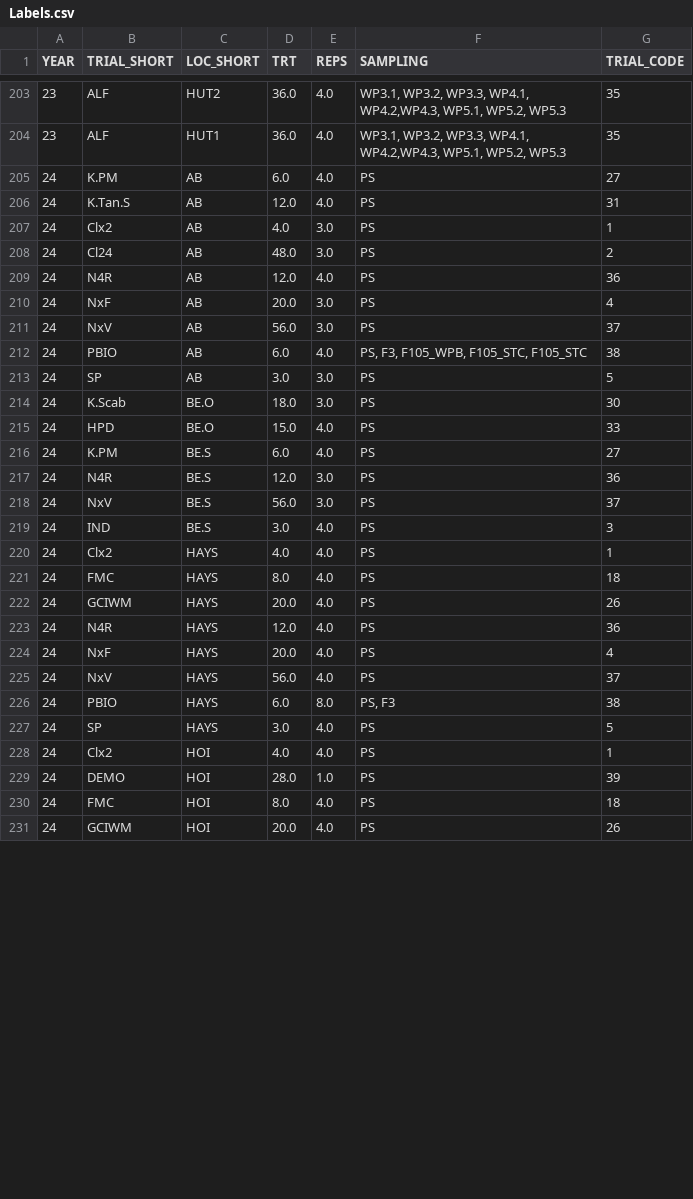
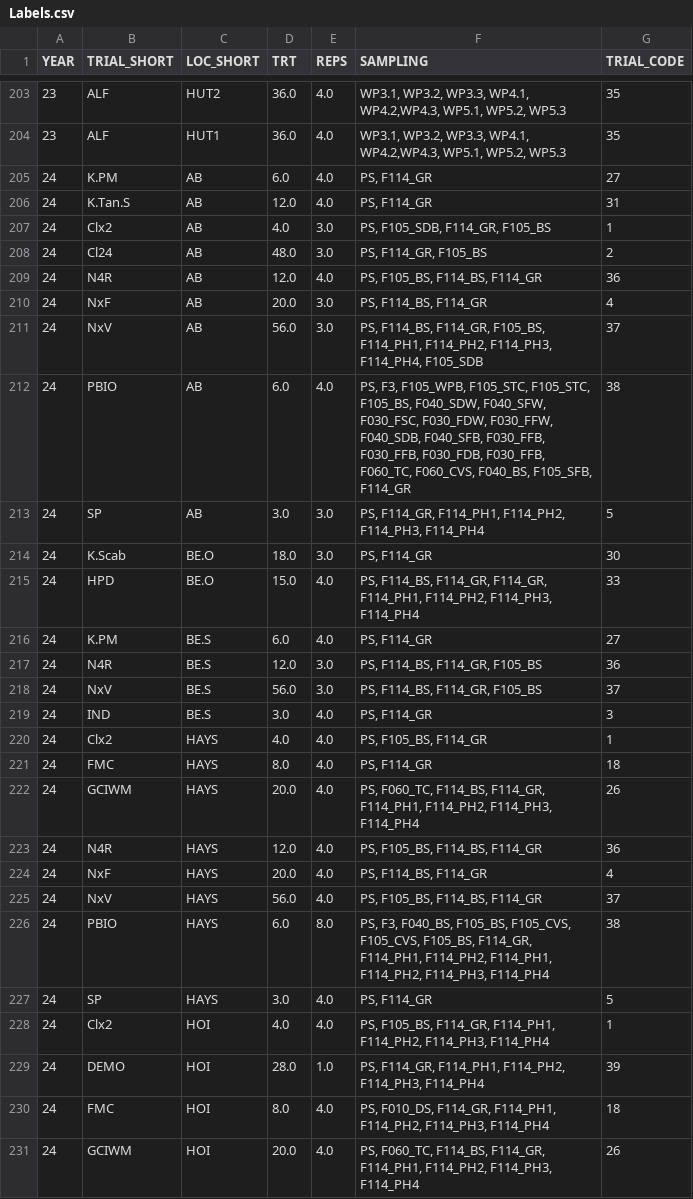
Before and after one commit to giordanon/IDataField-2.0, a CSV file: metadata/Labels.csv, drawn as a sheet; only a part is shown, gaps mark what is left out; the diff covers the shown part only.

Commit message:
combina data update

```diff
--- a/metadata/Labels.csv
+++ b/metadata/Labels.csv
@@ -204,28 +204,28 @@ YEAR,TRIAL_SHORT,LOC_SHORT,TRT,REPS,SAMPLING,TRIAL_CODE
 23,ALF,HUT1,36.0,4.0,"WP3.1, WP3.2, WP3.3, WP4.1, WP4.2,WP4.3, WP5.1, WP5.2, WP5.3",35
-24,K.PM,AB,6.0,4.0,PS,27
-24,K.Tan.S,AB,12.0,4.0,PS,31
-24,Clx2,AB,4.0,3.0,PS,1
-24,Cl24,AB,48.0,3.0,PS,2
-24,N4R,AB,12.0,4.0,PS,36
-24,NxF,AB,20.0,3.0,PS,4
-24,NxV,AB,56.0,3.0,PS,37
-24,PBIO,AB,6.0,4.0,"PS, F3, F105_WPB, F105_STC, F105_STC",38
-24,SP,AB,3.0,3.0,PS,5
-24,K.Scab,BE.O,18.0,3.0,PS,30
-24,HPD,BE.O,15.0,4.0,PS,33
-24,K.PM,BE.S,6.0,4.0,PS,27
-24,N4R,BE.S,12.0,3.0,PS,36
-24,NxV,BE.S,56.0,3.0,PS,37
-24,IND,BE.S,3.0,4.0,PS,3
-24,Clx2,HAYS,4.0,4.0,PS,1
-24,FMC,HAYS,8.0,4.0,PS,18
-24,GCIWM,HAYS,20.0,4.0,PS,26
-24,N4R,HAYS,12.0,4.0,PS,36
-24,NxF,HAYS,20.0,4.0,PS,4
-24,NxV,HAYS,56.0,4.0,PS,37
-24,PBIO,HAYS,6.0,8.0,"PS, F3",38
-24,SP,HAYS,3.0,4.0,PS,5
-24,Clx2,HOI,4.0,4.0,PS,1
-24,DEMO,HOI,28.0,1.0,PS,39
-24,FMC,HOI,8.0,4.0,PS,18
-24,GCIWM,HOI,20.0,4.0,PS,26
+24,K.PM,AB,6.0,4.0,"PS, F114_GR",27
+24,K.Tan.S,AB,12.0,4.0,"PS, F114_GR",31
+24,Clx2,AB,4.0,3.0,"PS, F105_SDB, F114_GR, F105_BS",1
+24,Cl24,AB,48.0,3.0,"PS, F114_GR, F105_BS",2
+24,N4R,AB,12.0,4.0,"PS, F105_BS, F114_BS, F114_GR",36
+24,NxF,AB,20.0,3.0,"PS, F114_BS, F114_GR",4
+24,NxV,AB,56.0,3.0,"PS, F114_BS, F114_GR, F105_BS, F114_PH1, F114_PH2, F114_PH3, F114_PH4, F105_SDB",37
+24,PBIO,AB,6.0,4.0,"PS, F3, F105_WPB, F105_STC, F105_STC, F105_BS, F040_SDW, F040_SFW, F030_FSC, F030_FDW, F030_FFW, F040_SDB, F040_SFB, F030_FFB, F030_FFB, F030_FDB, F030_FFB, F060_TC, F060_CVS, F040_BS, F105_SFB, F114_GR",38
+24,SP,AB,3.0,3.0,"PS, F114_GR, F114_PH1, F114_PH2, F114_PH3, F114_PH4",5
+24,K.Scab,BE.O,18.0,3.0,"PS, F114_GR",30
+24,HPD,BE.O,15.0,4.0,"PS, F114_BS, F114_GR, F114_GR, F114_PH1, F114_PH2, F114_PH3, F114_PH4",33
+24,K.PM,BE.S,6.0,4.0,"PS, F114_GR",27
+24,N4R,BE.S,12.0,3.0,"PS, F114_BS, F114_GR, F105_BS",36
+24,NxV,BE.S,56.0,3.0,"PS, F114_BS, F114_GR, F105_BS",37
+24,IND,BE.S,3.0,4.0,"PS, F114_GR",3
+24,Clx2,HAYS,4.0,4.0,"PS, F105_BS, F114_GR",1
+24,FMC,HAYS,8.0,4.0,"PS, F114_GR",18
+24,GCIWM,HAYS,20.0,4.0,"PS, F060_TC, F114_BS, F114_GR, F114_PH1, F114_PH2, F114_PH3, F114_PH4",26
+24,N4R,HAYS,12.0,4.0,"PS, F105_BS, F114_BS, F114_GR",36
+24,NxF,HAYS,20.0,4.0,"PS, F114_BS, F114_GR",4
+24,NxV,HAYS,56.0,4.0,"PS, F105_BS, F114_BS, F114_GR",37
+24,PBIO,HAYS,6.0,8.0,"PS, F3, F040_BS, F105_BS, F105_CVS, F105_CVS, F105_BS, F114_GR, F114_PH1, F114_PH2, F114_PH1, F114_PH2, F114_PH3, F114_PH4",38
+24,SP,HAYS,3.0,4.0,"PS, F114_GR",5
+24,Clx2,HOI,4.0,4.0,"PS, F105_BS, F114_GR, F114_PH1, F114_PH2, F114_PH3, F114_PH4",1
+24,DEMO,HOI,28.0,1.0,"PS, F114_GR, F114_PH1, F114_PH2, F114_PH3, F114_PH4",39
+24,FMC,HOI,8.0,4.0,"PS, F010_DS, F114_GR, F114_PH1, F114_PH2, F114_PH3, F114_PH4",18
+24,GCIWM,HOI,20.0,4.0,"PS, F060_TC, F114_BS, F114_GR, F114_PH1, F114_PH2, F114_PH3, F114_PH4",26
```
Also changed, not shown: 10 added rows and 59 edited cells elsewhere in this file, metadata/Locations.csv, metadata/Trials.csv, 15 other files.
